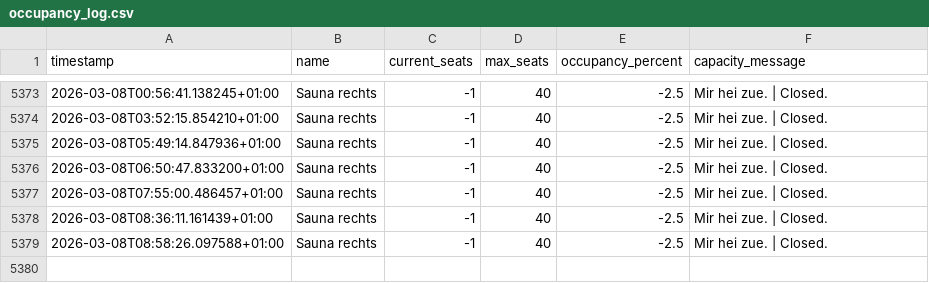
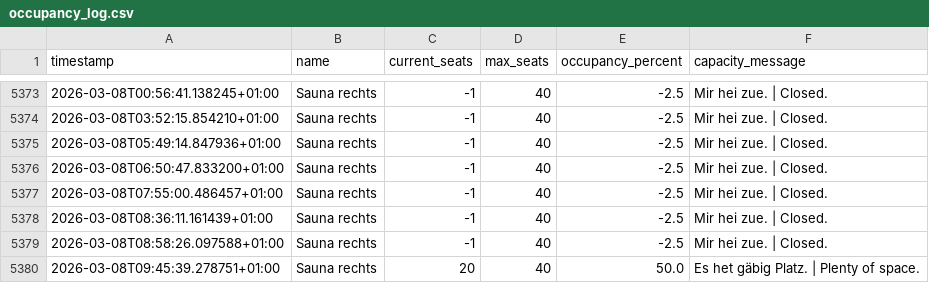
Before and after one commit to tinnern/SaunaLorrainAuslastung, a CSV file: data/occupancy_log.csv, drawn as a sheet; only a part is shown, gaps mark what is left out.

```diff
--- a/data/occupancy_log.csv
+++ b/data/occupancy_log.csv
@@ -5379 +5379,2 @@ timestamp,name,current_seats,max_seats,occupancy_percent,capacity_message
 2026-03-08T08:58:26.097588+01:00,Sauna rechts,-1,40,-2.5,Mir hei zue. | Closed.
+2026-03-08T09:45:39.278751+01:00,Sauna rechts,20,40,50.0,Es het gäbig Platz. | Plenty of space.
```
Also changed, not shown: 3 other files.
